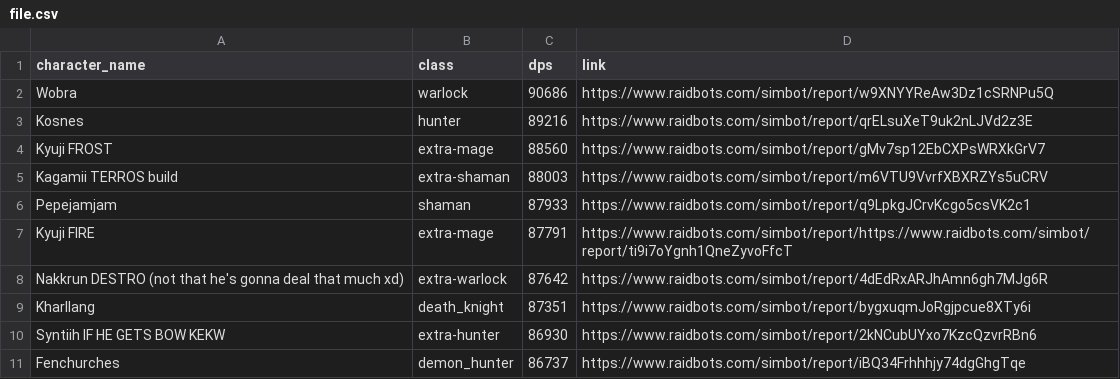
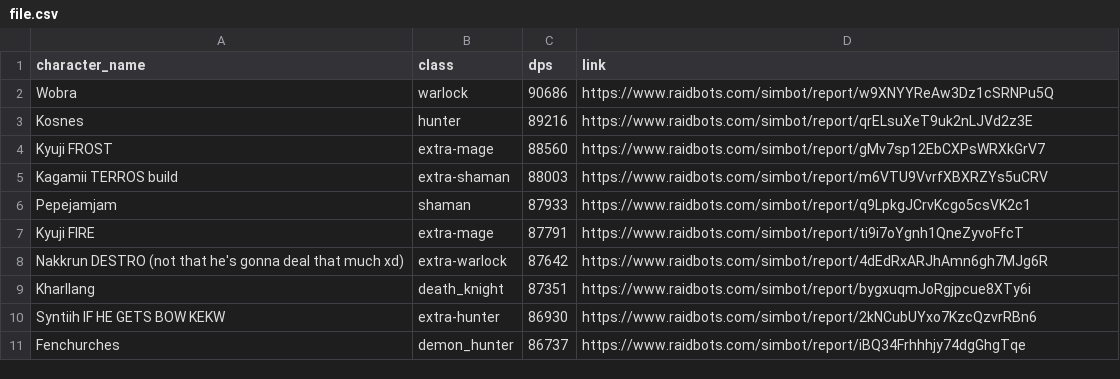
Before and after one commit to KyujiQG/BaboonsSimsRanks, a CSV file: file.csv, drawn as a sheet; only a part is shown.

```diff
--- a/file.csv
+++ b/file.csv
@@ -6,3 +6,3 @@ Kagamii TERROS build,extra-shaman,88003,https://www.raidbots.com/simbot/report/m
 Pepejamjam,shaman,87933,https://www.raidbots.com/simbot/report/q9LpkgJCrvKcgo5csVK2c1
-Kyuji FIRE,extra-mage,87791,https://www.raidbots.com/simbot/report/https://www.raidbots.com/simbot/report/ti9i7oYgnh1QneZyvoFfcT
+Kyuji FIRE,extra-mage,87791,https://www.raidbots.com/simbot/report/ti9i7oYgnh1QneZyvoFfcT
 Nakkrun DESTRO (not that he's gonna deal that much xd),extra-warlock,87642,https://www.raidbots.com/simbot/report/4dEdRxARJhAmn6gh7MJg6R
```
Also changed, not shown: 1 other file.
